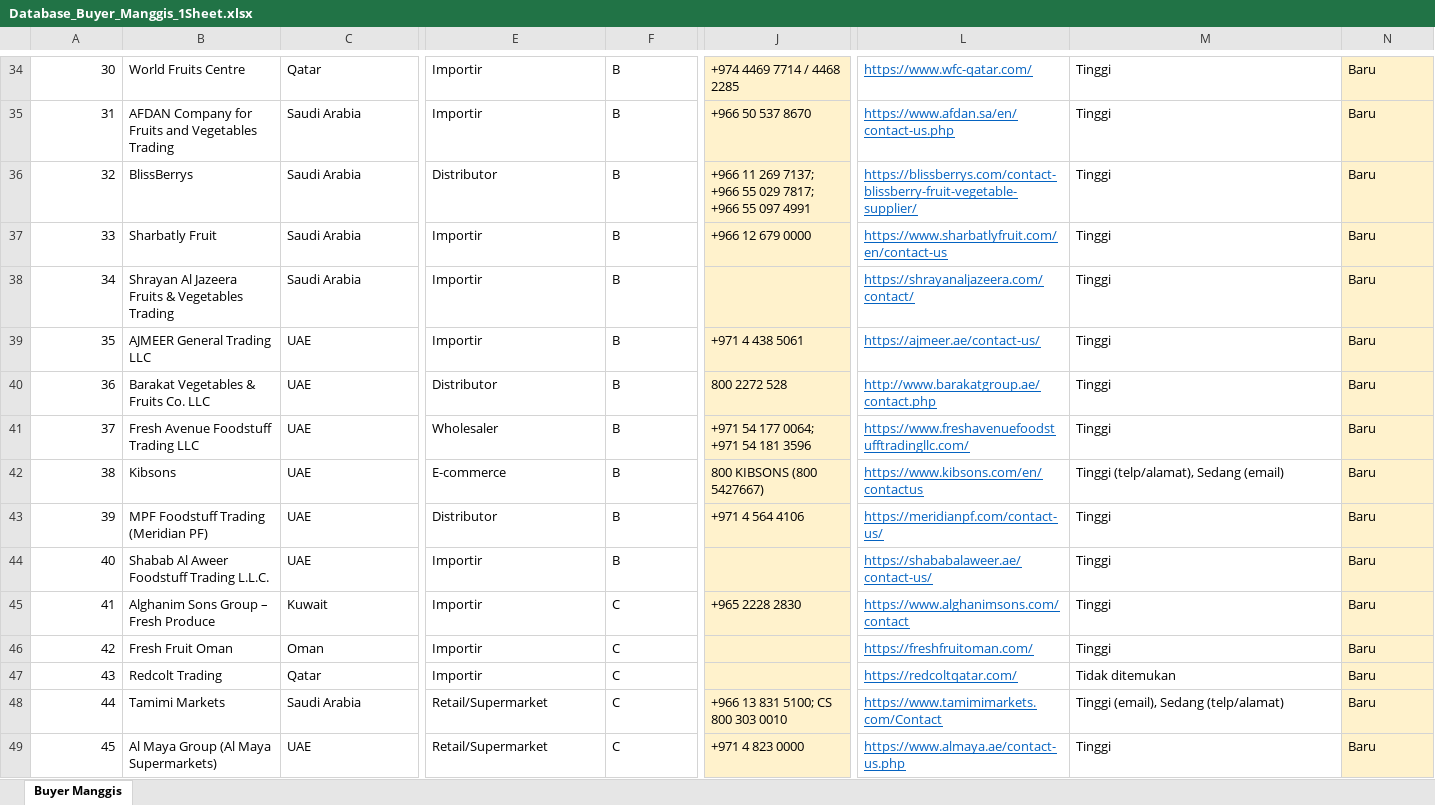
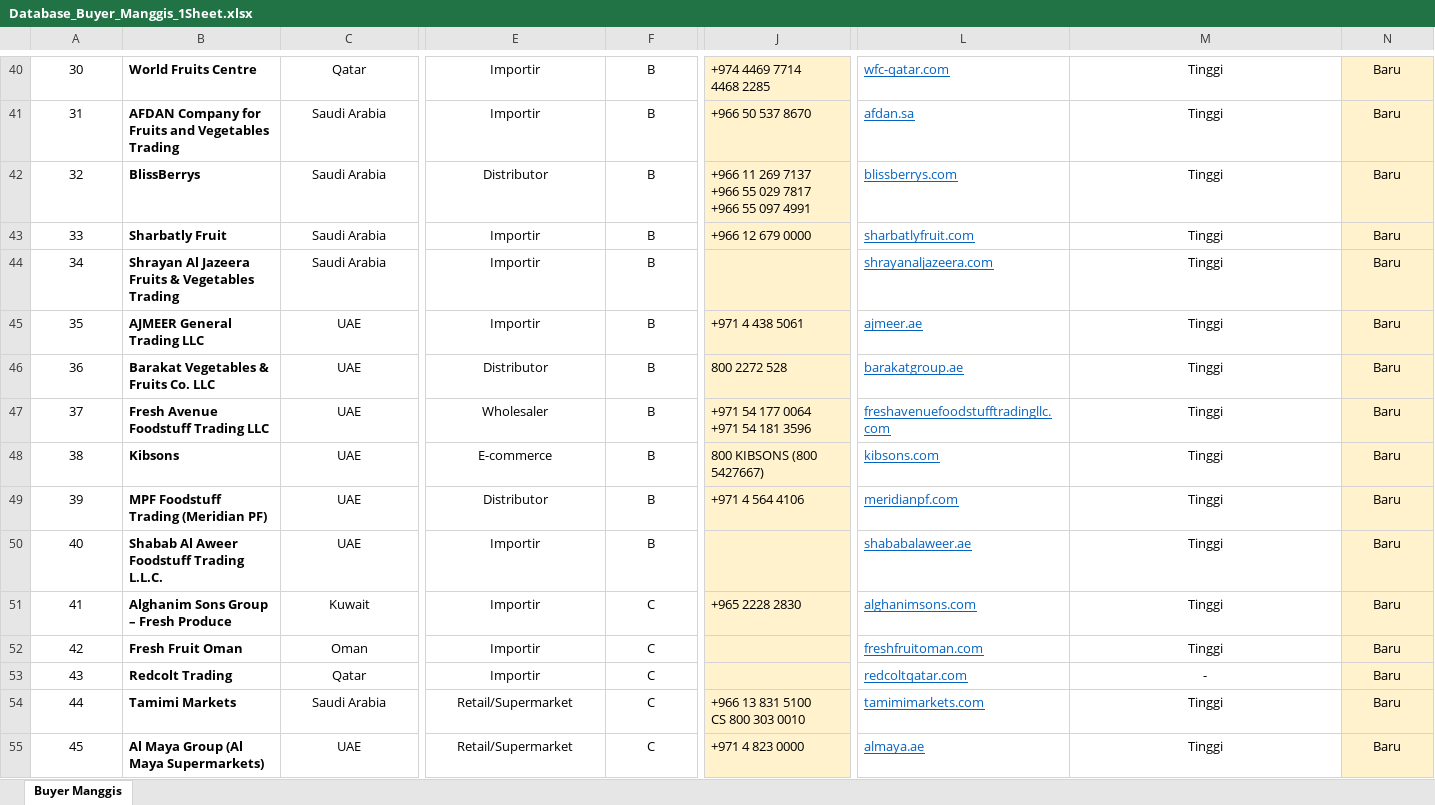
Before and after one commit to fauzanyusuf65-beep/Fauzan-m-yusuf, an Excel workbook: Database_Buyer_Manggis_1Sheet.xlsx, sheet Buyer Manggis, drawn as a sheet; only a part is shown, gaps mark what is left out; values as stored, in another font and other column widths than the file's, no borders; conditional formats and table styles not drawn; addresses are those after the commit; ↵ is a line break in a cell; the diff covers the shown part only; the diff names each change by its address in the sheet, - before the commit and + after, or states it on an @@ line.

```diff
--- a/Database_Buyer_Manggis_1Sheet.xlsx (sheet Buyer Manggis)
+++ b/Database_Buyer_Manggis_1Sheet.xlsx (sheet Buyer Manggis)
-A40:A55 alignment: right
+A40:A55 alignment: center
-B40:B55 bold: off
+B40:B55 bold: on
-C40:C55 alignment: left
+C40:C55 alignment: center
-E40:F55 alignment: left
+E40:F55 alignment: center
-J40: +974 4469 7714 / 4468 2285
+J40: +974 4469 7714 ↵ 4468 2285
-L40: https://www.wfc-qatar.com/
+L40: wfc-qatar.com
-M40:N55 alignment: left
+M40:N55 alignment: center
-L41: https://www.afdan.sa/en/contact-us.php
+L41: afdan.sa
-J42: …11 269 7137; +966 55 029 7817; +966 55…
+J42: …11 269 7137 ↵ +966 55 029 7817 ↵ +966 55…
-L42: https://blissberrys.com/contact-blissberry-fruit-vegetable-supplier/
+L42: blissberrys.com
-L43: https://www.sharbatlyfruit.com/en/contact-us
+L43: sharbatlyfruit.com
-L44: https://shrayanaljazeera.com/contact/
+L44: shrayanaljazeera.com
-L45: https://ajmeer.ae/contact-us/
+L45: ajmeer.ae
-L46: http://www.barakatgroup.ae/contact.php
+L46: barakatgroup.ae
-J47: +971 54 177 0064; +971 54 181 3596
+J47: +971 54 177 0064 ↵ +971 54 181 3596
-L47: https://www.freshavenuefoodstufftradingllc.com/
+L47: freshavenuefoodstufftradingllc.com
-L48: https://www.kibsons.com/en/contactus
+L48: kibsons.com
-M48: Tinggi (telp/alamat), Sedang (email)
+M48: Tinggi
-L49: https://meridianpf.com/contact-us/
+L49: meridianpf.com
-L50: https://shababalaweer.ae/contact-us/
+L50: shababalaweer.ae
-L51: https://www.alghanimsons.com/contact
+L51: alghanimsons.com
-L52: https://freshfruitoman.com/
+L52: freshfruitoman.com
-L53: https://redcoltqatar.com/
+L53: redcoltqatar.com
-M53: Tidak ditemukan
+M53: -
-J54: +966 13 831 5100; CS 800 303 0010
+J54: +966 13 831 5100 ↵ CS 800 303 0010
-L54: https://www.tamimimarkets.com/Contact
+L54: tamimimarkets.com
-M54: Tinggi (email), Sedang (telp/alamat)
+M54: Tinggi
-L55: https://www.almaya.ae/contact-us.php
+L55: almaya.ae
```
Also changed, not shown: 6 added rows, 42 edited cells, cell formats, merged cells and row numbers in column A elsewhere in this sheet.
